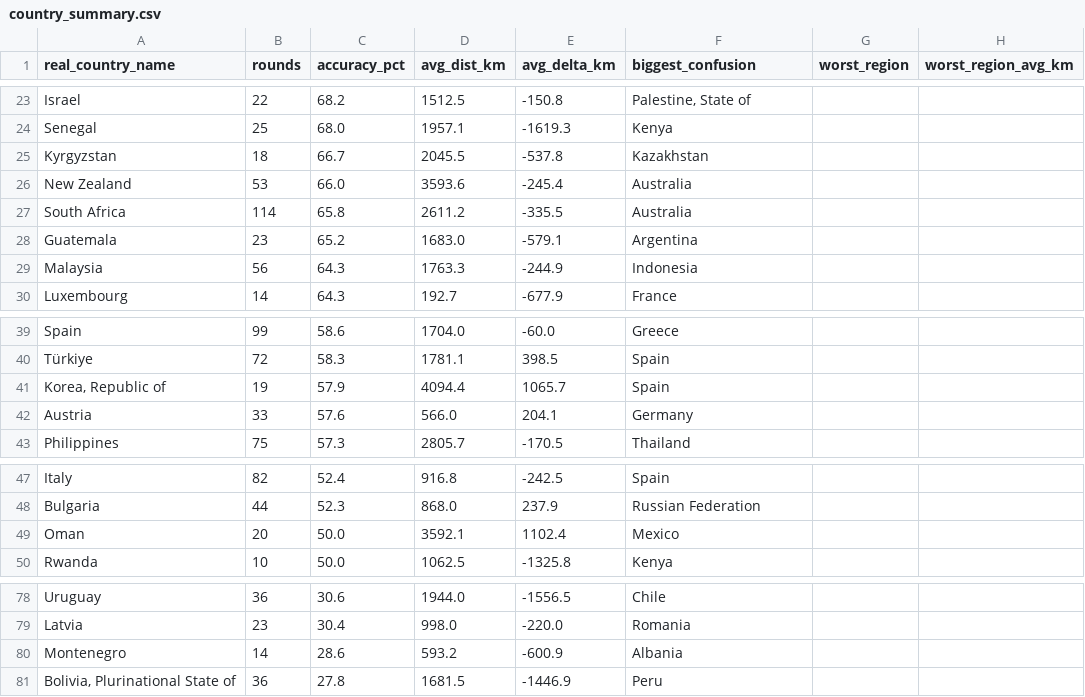
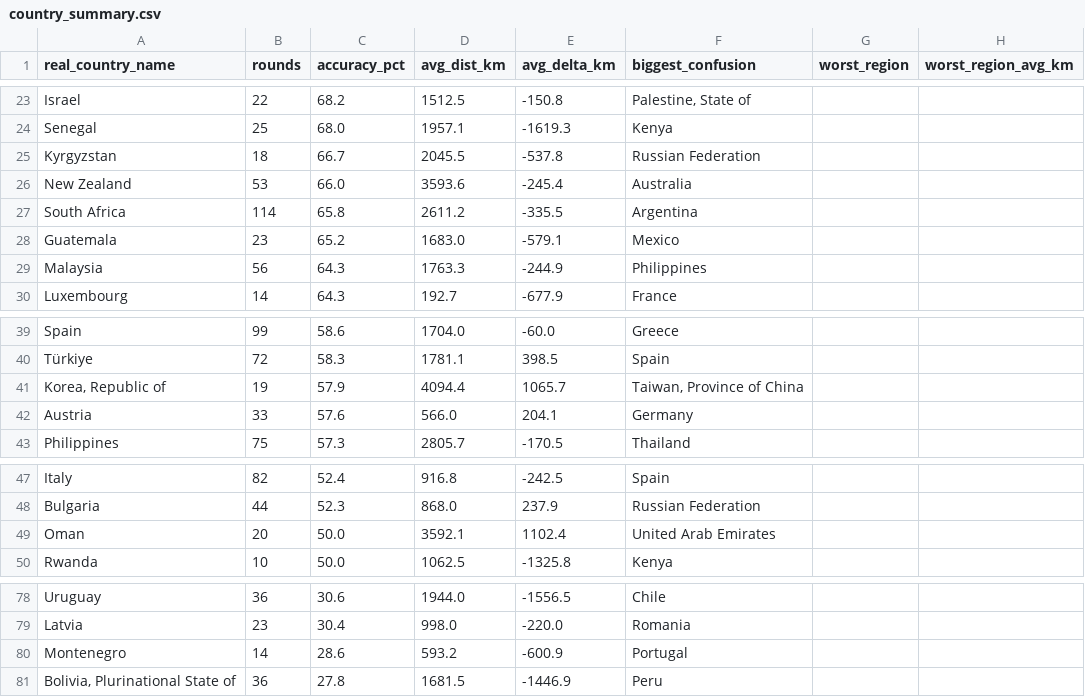
Before and after one commit to pedrosalgado22/Live_Geoguessr_Dashboard, a CSV file: country_summary.csv, drawn as a sheet; only a part is shown, gaps mark what is left out.

```diff
--- a/country_summary.csv
+++ b/country_summary.csv
@@ -24,7 +24,7 @@ Israel,22,68.2,1512.5,-150.8,"Palestine, State of",,
 Senegal,25,68.0,1957.1,-1619.3,Kenya,,
-Kyrgyzstan,18,66.7,2045.5,-537.8,Kazakhstan,,
+Kyrgyzstan,18,66.7,2045.5,-537.8,Russian Federation,,
 New Zealand,53,66.0,3593.6,-245.4,Australia,,
-South Africa,114,65.8,2611.2,-335.5,Australia,,
-Guatemala,23,65.2,1683.0,-579.1,Argentina,,
-Malaysia,56,64.3,1763.3,-244.9,Indonesia,,
+South Africa,114,65.8,2611.2,-335.5,Argentina,,
+Guatemala,23,65.2,1683.0,-579.1,Mexico,,
+Malaysia,56,64.3,1763.3,-244.9,Philippines,,
 Luxembourg,14,64.3,192.7,-677.9,France,,
@@ -40,3 +40,3 @@ Spain,99,58.6,1704.0,-60.0,Greece,,
 Türkiye,72,58.3,1781.1,398.5,Spain,,
-"Korea, Republic of",19,57.9,4094.4,1065.7,Spain,,
+"Korea, Republic of",19,57.9,4094.4,1065.7,"Taiwan, Province of China",,
 Austria,33,57.6,566.0,204.1,Germany,,
@@ -48,3 +48,3 @@ Italy,82,52.4,916.8,-242.5,Spain,,
 Bulgaria,44,52.3,868.0,237.9,Russian Federation,,
-Oman,20,50.0,3592.1,1102.4,Mexico,,
+Oman,20,50.0,3592.1,1102.4,United Arab Emirates,,
 Rwanda,10,50.0,1062.5,-1325.8,Kenya,,
@@ -79,3 +79,3 @@ Uruguay,36,30.6,1944.0,-1556.5,Chile,,
 Latvia,23,30.4,998.0,-220.0,Romania,,
-Montenegro,14,28.6,593.2,-600.9,Albania,,
+Montenegro,14,28.6,593.2,-600.9,Portugal,,
 "Bolivia, Plurinational State of",36,27.8,1681.5,-1446.9,Peru,,
```
